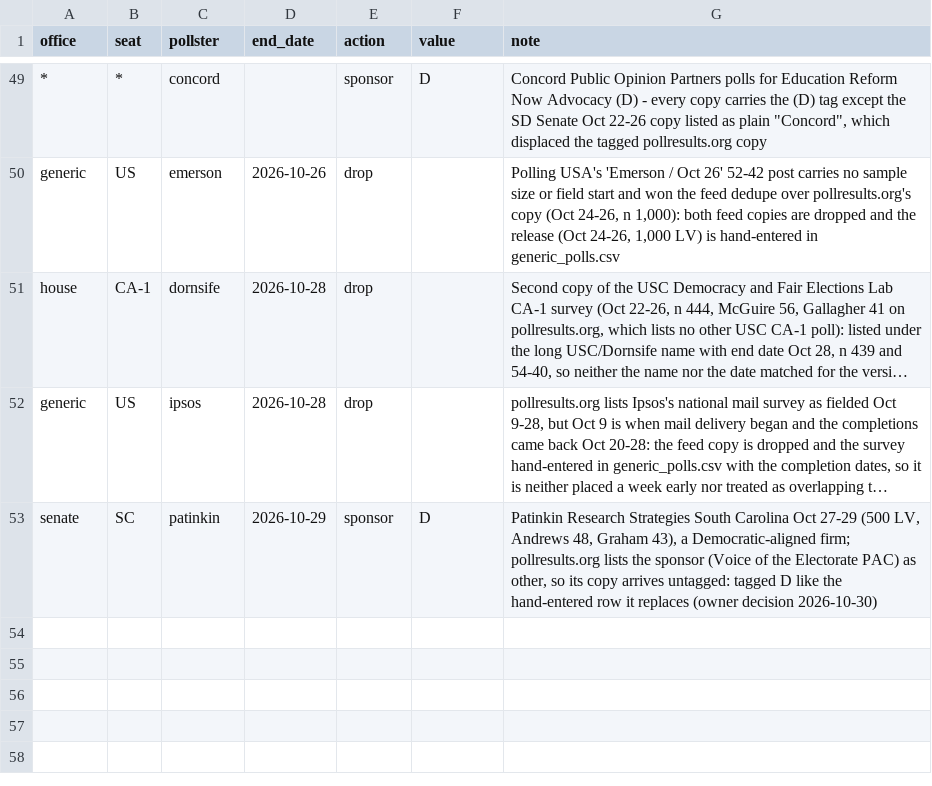
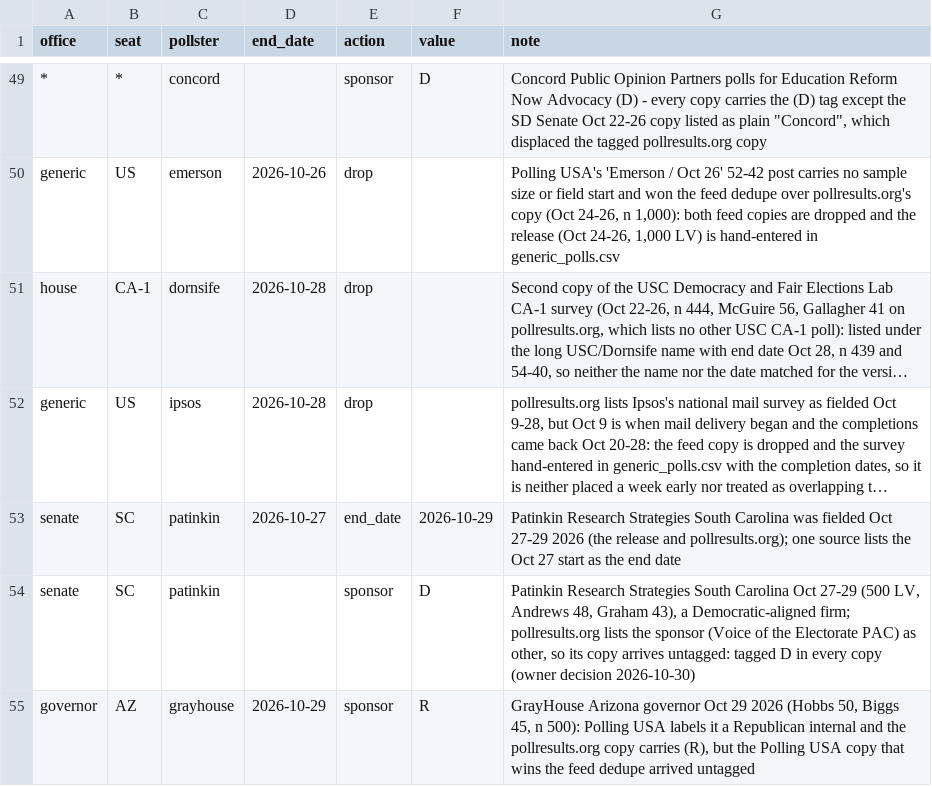
Before and after one commit to scorvec/midterms-2026, a CSV file: data/manual/poll_corrections.csv, drawn as a sheet; only a part is shown, gaps mark what is left out; long unchanged cells end in …; addresses are those after the commit; the diff names each change by its address in the sheet, - before the commit and + after, or states it on an @@ line.

```diff
--- a/data/manual/poll_corrections.csv
+++ b/data/manual/poll_corrections.csv
+row 53: senate | SC | patinkin | 2026-10-27 | end_date | 2026-10-29 | Patinkin Research Strategies South Carolina was fielded Oct 27-29 2026 (the release and pollresults.org); one source lists the Oct 27 start as the end date
-D54 (end_date): 2026-10-29
+D54 (end_date): (empty)
-G54 (note): …tagged D like the hand-entered row it replaces (owner decision…
+G54 (note): …tagged D in every copy (owner decision…
+row 55: governor | AZ | grayhouse | 2026-10-29 | sponsor | R | GrayHouse Arizona governor Oct 29 2026 (Hobbs 50, Biggs 45, n 500): Polling USA labels it a Republican internal and the pollresults.org copy carries (R), but the Polling USA copy that wins the feed dedupe arrived untagged
```
